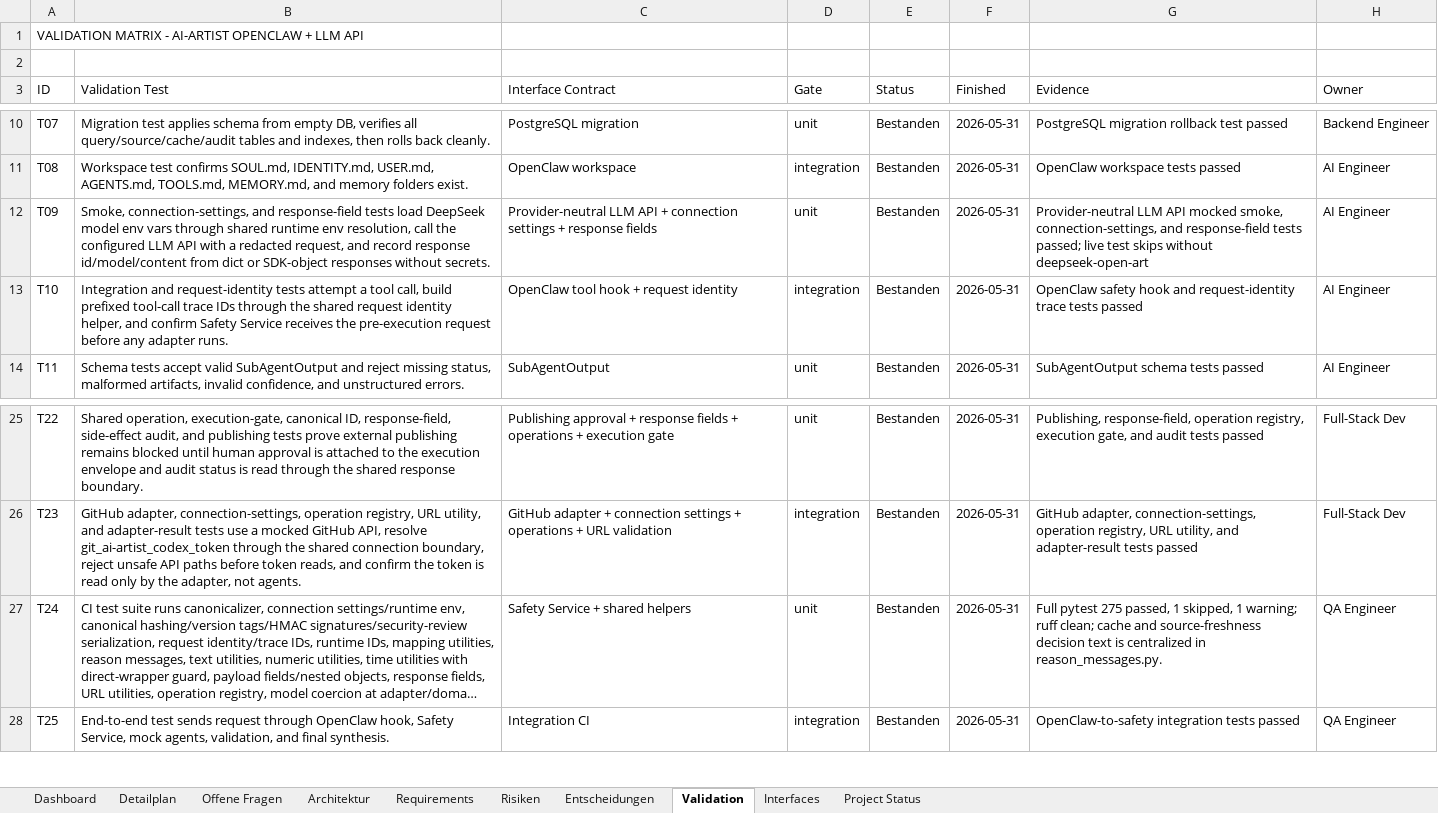
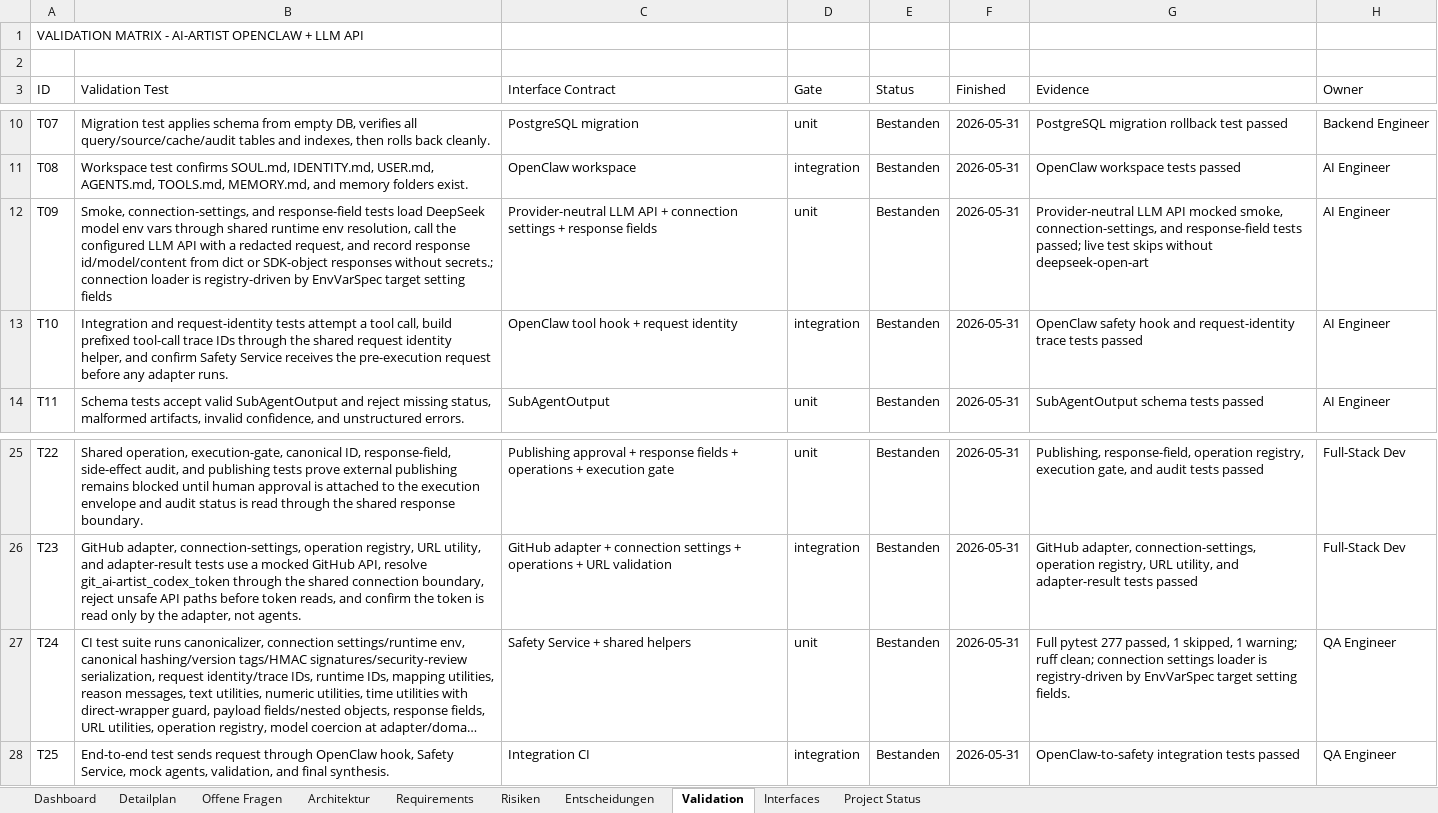
Before and after one commit to artprof964/AI-Artist, an Excel workbook: AI_Artist_Agent_Projekttracker.xlsx, sheet Validation, drawn as a sheet; only a part is shown, gaps mark what is left out; long unchanged cells end in …; values as stored, in another font and other column widths than the file's, no borders; the diff names each change by its address in the sheet, - before the commit and + after, or states it on an @@ line.

```diff
--- a/AI_Artist_Agent_Projekttracker.xlsx (sheet Validation)
+++ b/AI_Artist_Agent_Projekttracker.xlsx (sheet Validation)
-B12 (Validation Test): …responses without secrets.
+B12 (Validation Test): …responses without secrets.; connection loader is registry-driven by EnvVarSpec target setting fields
-G27 (Evidence): Full pytest 275 passed, 1 skipped, 1 warning; ruff clean; cache and source-freshness decision text is centralized in reason_messages.py.
+G27 (Evidence): Full pytest 277 passed, 1 skipped, 1 warning; ruff clean; connection settings loader is registry-driven by EnvVarSpec target setting fields.
```
Also changed, not shown: sheet Project Status, sheet Detailplan, 8 other files.
